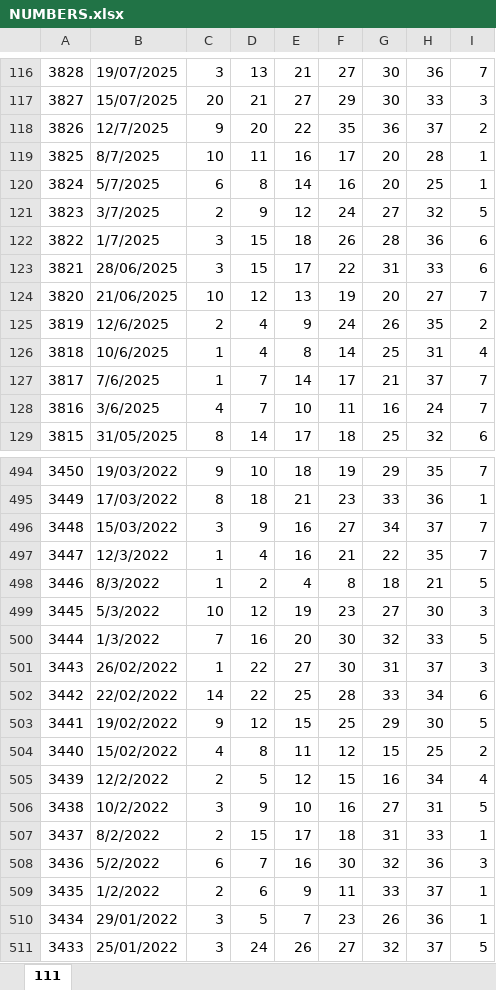
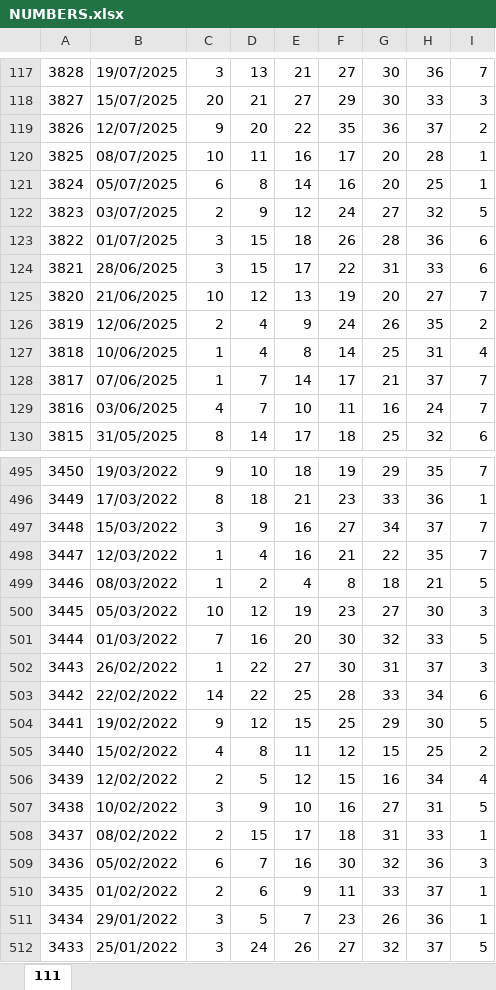
Before and after one commit to moadi1987-eng/LottoAmir, an Excel workbook: NUMBERS.xlsx, sheet 111, drawn as a sheet; only a part is shown, gaps mark what is left out; values as stored, in another font and other column widths than the file's, no cell formats; addresses are those after the commit; the diff covers the shown part only; the diff names each change by its address in the sheet, - before the commit and + after, or states it on an @@ line.

```diff
--- a/NUMBERS.xlsx (sheet 111)
+++ b/NUMBERS.xlsx (sheet 111)
-B119: 12/7/2025
+B119: 12/07/2025
-B120: 8/7/2025
+B120: 08/07/2025
-B121: 5/7/2025
+B121: 05/07/2025
-B122: 3/7/2025
+B122: 03/07/2025
-B123: 1/7/2025
+B123: 01/07/2025
-B126: 12/6/2025
+B126: 12/06/2025
-B127: 10/6/2025
+B127: 10/06/2025
-B128: 7/6/2025
+B128: 07/06/2025
-B129: 3/6/2025
+B129: 03/06/2025
-B498: 12/3/2022
+B498: 12/03/2022
-B499: 8/3/2022
+B499: 08/03/2022
-B500: 5/3/2022
+B500: 05/03/2022
-B501: 1/3/2022
+B501: 01/03/2022
-B506: 12/2/2022
+B506: 12/02/2022
-B507: 10/2/2022
+B507: 10/02/2022
-B508: 8/2/2022
+B508: 08/02/2022
-B509: 5/2/2022
+B509: 05/02/2022
-B510: 1/2/2022
+B510: 01/02/2022
```
Also changed, not shown: 1 added row and 637 edited cells elsewhere in this sheet, cell formats, 8 other files.
